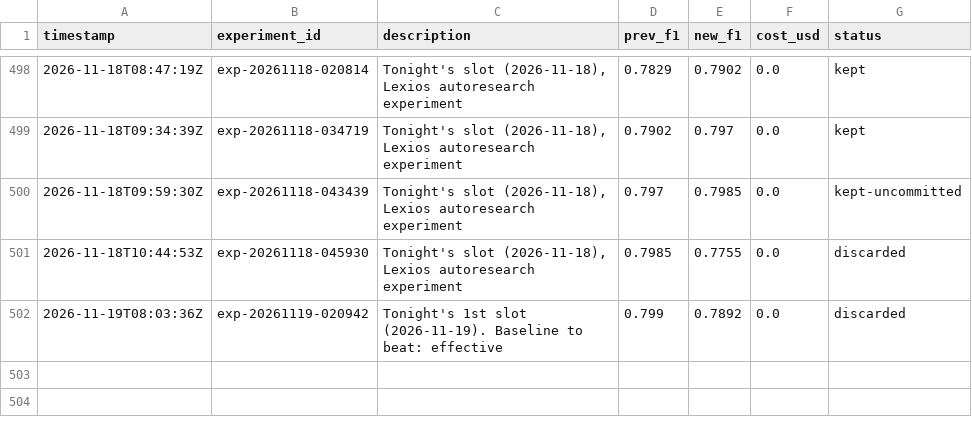
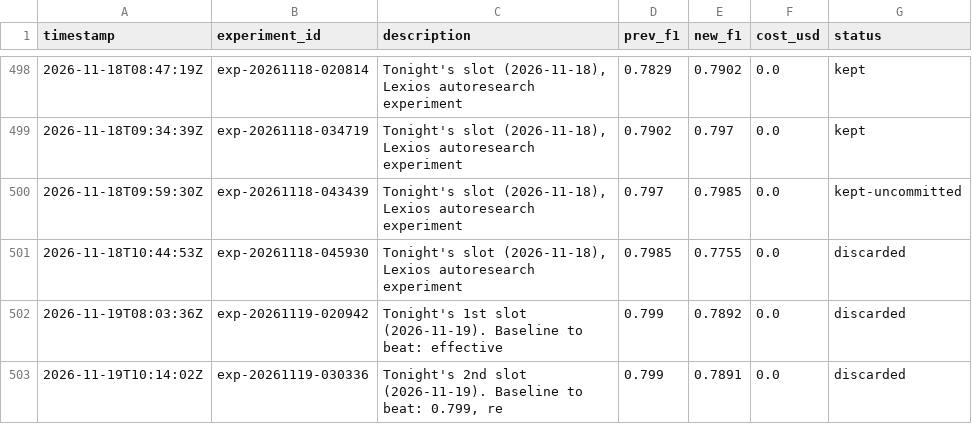
Before and after one commit to amruth9459/nanoclaw, a TSV file: groups/main/lexios-autoresearch/results.tsv, drawn as a sheet; only a part is shown, gaps mark what is left out; the diff names each change by its address in the sheet, - before the commit and + after, or states it on an @@ line.

```diff
--- a/groups/main/lexios-autoresearch/results.tsv
+++ b/groups/main/lexios-autoresearch/results.tsv
+row 503: 2026-11-19T10:14:02Z | exp-20261119-030336 | Tonight's 2nd slot (2026-11-19). Baseline to beat: 0.799, re | 0.799 | 0.7891 | 0.0 | discarded
```
Also changed, not shown: 1 other file.
